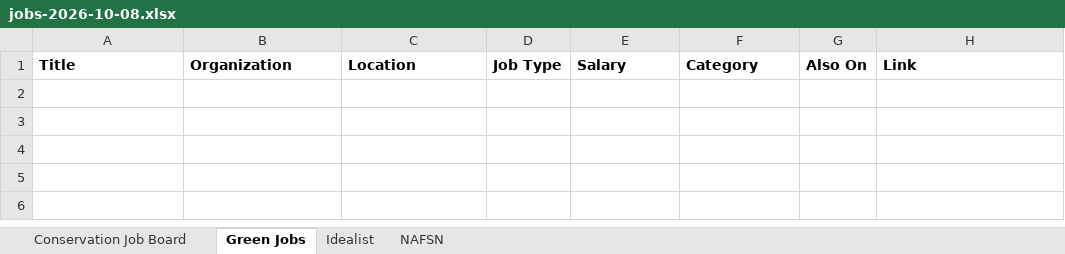
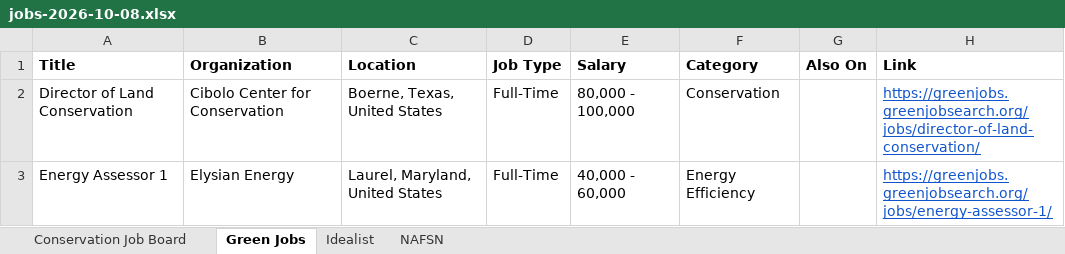
Before and after one commit to dchandarana07/jobs-digest, an Excel workbook: docs/xlsx/jobs-2026-10-08.xlsx, sheet Green Jobs, drawn as a sheet; values as stored, in another font and other column widths than the file's, no borders; the diff names each change by its address in the sheet, - before the commit and + after, or states it on an @@ line.

```diff
--- a/docs/xlsx/jobs-2026-10-08.xlsx (sheet Green Jobs)
+++ b/docs/xlsx/jobs-2026-10-08.xlsx (sheet Green Jobs)
+row 2: Director of Land Conservation | Cibolo Center for Conservation | Boerne, Texas, United States | Full-Time | 80,000 - 100,000 | Conservation |  | https://greenjobs.greenjobsearch.org/jobs/director-of-land-conservation/
+row 3: Energy Assessor 1 | Elysian Energy | Laurel, Maryland, United States | Full-Time | 40,000 - 60,000 | Energy Efficiency |  | https://greenjobs.greenjobsearch.org/jobs/energy-assessor-1/
```
Also changed, not shown: sheet Idealist, sheet Conservation Job Board, docs/xlsx/jobs-2026-10-07.xlsx, 4 other files.
